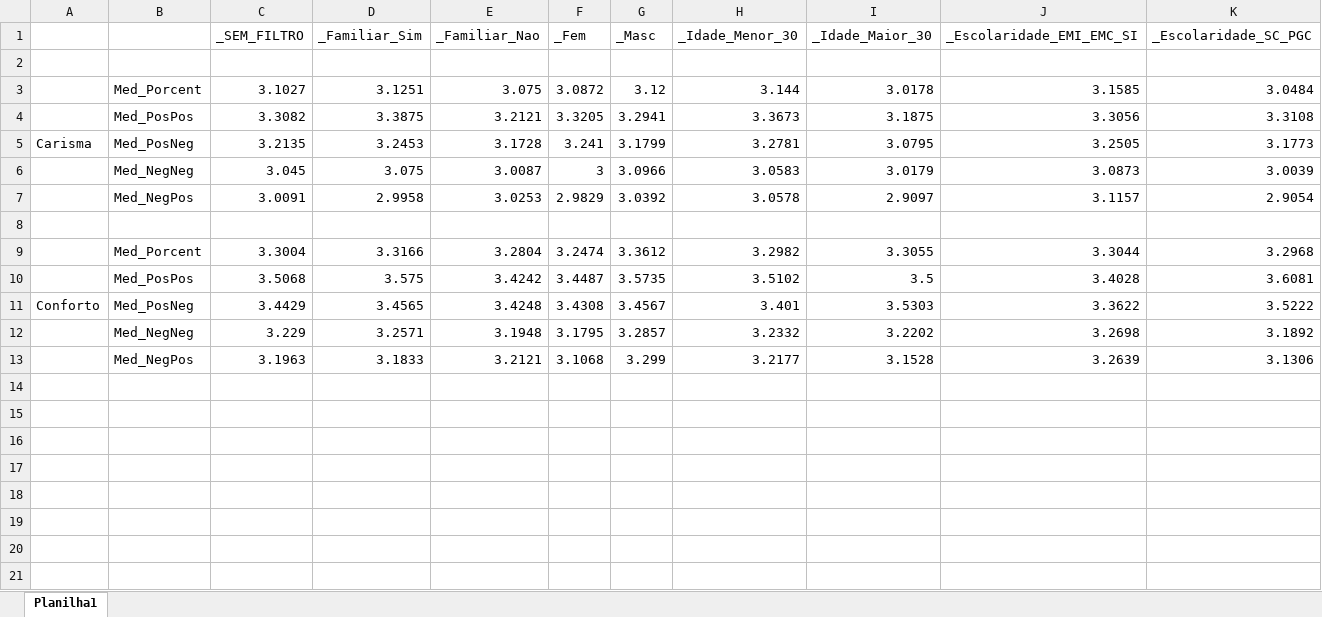
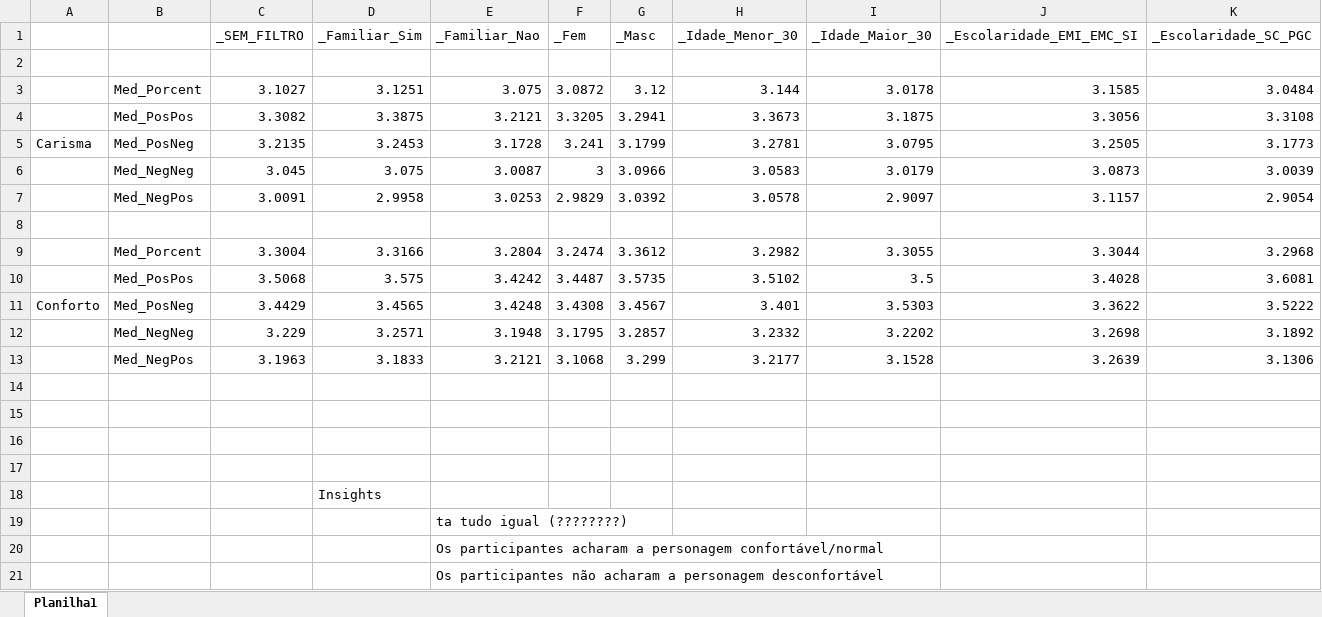
Before and after one commit to LucasAndreotti/IntegradoraII_T2, an Excel workbook: artigo/tabela_medias_Conforto_Carisma.xlsx, sheet Planilha1, drawn as a sheet; values as stored, in another font and other column widths than the file's, no borders; the diff names each change by its address in the sheet, - before the commit and + after, or states it on an @@ line.

Commit message:
notas tabelas, imagens, gráficos

```diff
--- a/artigo/tabela_medias_Conforto_Carisma.xlsx (sheet Planilha1)
+++ b/artigo/tabela_medias_Conforto_Carisma.xlsx (sheet Planilha1)
+row 14: (empty)
+row 15: (empty)
+row 16: (empty)
+row 17: (empty)
+row 18:  |  |  | Insights
+row 19:  |  |  |  | ta tudo igual (????????)
+row 20:  |  |  |  | Os participantes acharam a personagem confortável/normal
+row 21:  |  |  |  | Os participantes não acharam a personagem desconfortável
```
Also changed, not shown: 2 other files.
